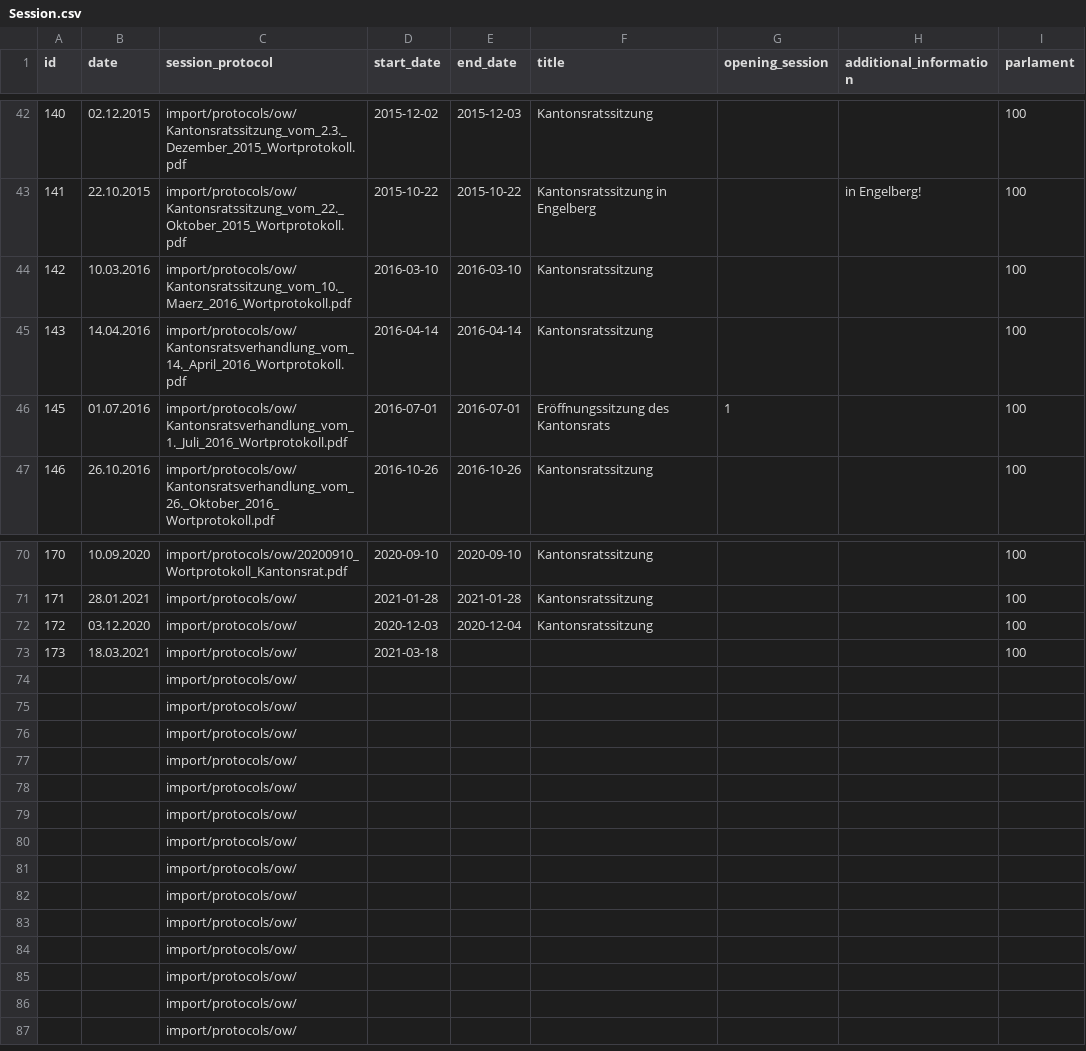
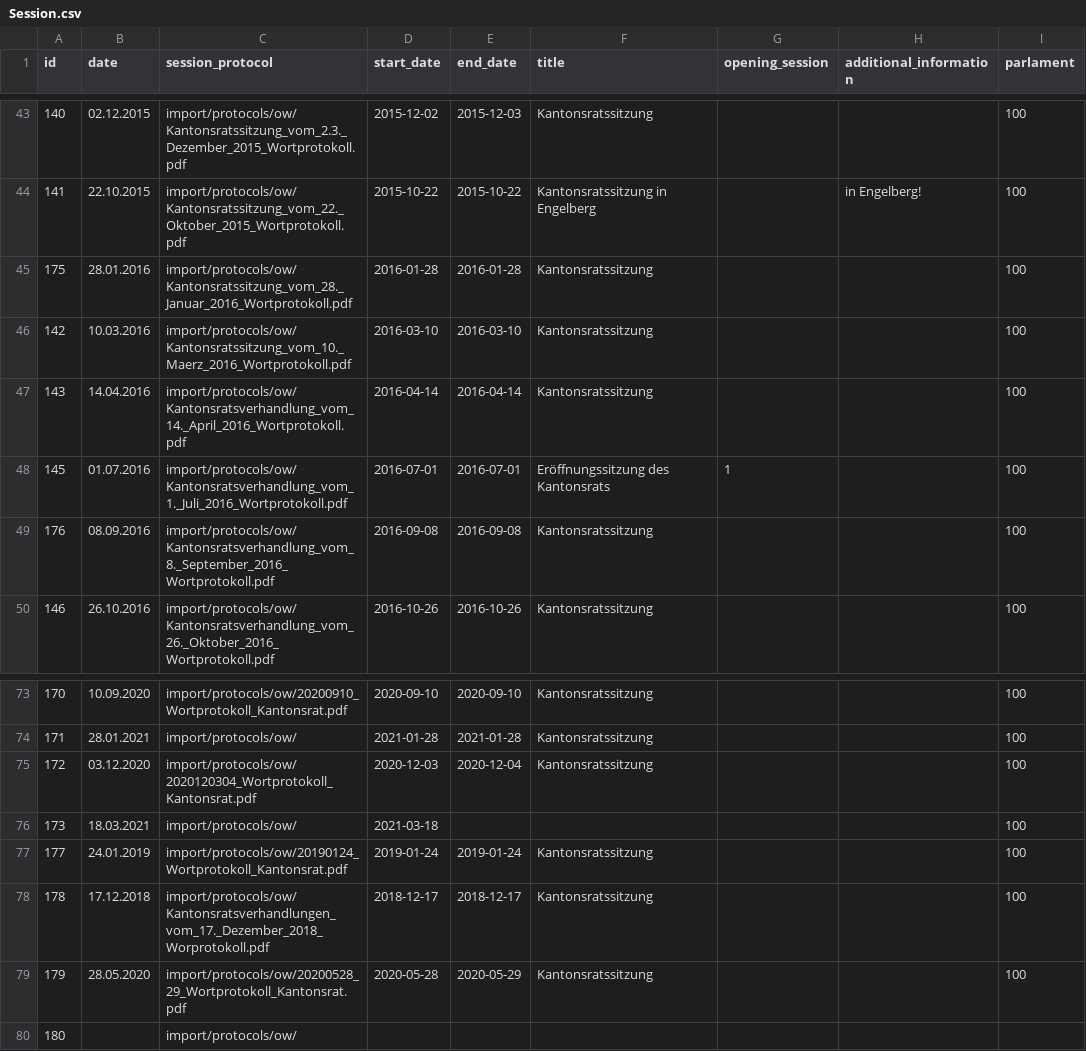
Before and after one commit to bekurmann/BA_polity, a CSV file: backend/django_app/core/data/Session.csv, drawn as a sheet; only a part is shown, gaps mark what is left out; the diff covers the shown part only.

```diff
--- a/backend/django_app/core/data/Session.csv
+++ b/backend/django_app/core/data/Session.csv
@@ -43,2 +44,3 @@ id,date,session_protocol,start_date,end_date,title,opening_session,additional_in
 141,22.10.2015,import/protocols/ow/Kantonsratssitzung_vom_22._Oktober_2015_Wortprotokoll.pdf,2015-10-22,2015-10-22,Kantonsratssitzung in Engelberg,,in Engelberg!,100
+175,28.01.2016,import/protocols/ow/Kantonsratssitzung_vom_28._Januar_2016_Wortprotokoll.pdf,2016-01-28,2016-01-28,Kantonsratssitzung,,,100
 142,10.03.2016,import/protocols/ow/Kantonsratssitzung_vom_10._Maerz_2016_Wortprotokoll.pdf,2016-03-10,2016-03-10,Kantonsratssitzung,,,100
@@ -46,2 +48,3 @@ id,date,session_protocol,start_date,end_date,title,opening_session,additional_in
 145,01.07.2016,import/protocols/ow/Kantonsratsverhandlung_vom_1._Juli_2016_Wortprotokoll.pdf,2016-07-01,2016-07-01,Eröffnungssitzung des Kantonsrats,1,,100
+176,08.09.2016,import/protocols/ow/Kantonsratsverhandlung_vom_8._September_2016_Wortprotokoll.pdf,2016-09-08,2016-09-08,Kantonsratssitzung,,,100
 146,26.10.2016,import/protocols/ow/Kantonsratsverhandlung_vom_26._Oktober_2016_Wortprotokoll.pdf,2016-10-26,2016-10-26,Kantonsratssitzung,,,100
@@ -71,17 +74,7 @@ id,date,session_protocol,start_date,end_date,title,opening_session,additional_in
 171,28.01.2021,import/protocols/ow/,2021-01-28,2021-01-28,Kantonsratssitzung,,,100
-172,03.12.2020,import/protocols/ow/,2020-12-03,2020-12-04,Kantonsratssitzung,,,100
+172,03.12.2020,import/protocols/ow/2020120304_Wortprotokoll_Kantonsrat.pdf,2020-12-03,2020-12-04,Kantonsratssitzung,,,100
 173,18.03.2021,import/protocols/ow/,2021-03-18,,,,,100
-,,import/protocols/ow/,,,,,,
-,,import/protocols/ow/,,,,,,
-,,import/protocols/ow/,,,,,,
-,,import/protocols/ow/,,,,,,
-,,import/protocols/ow/,,,,,,
-,,import/protocols/ow/,,,,,,
-,,import/protocols/ow/,,,,,,
-,,import/protocols/ow/,,,,,,
-,,import/protocols/ow/,,,,,,
-,,import/protocols/ow/,,,,,,
-,,import/protocols/ow/,,,,,,
-,,import/protocols/ow/,,,,,,
-,,import/protocols/ow/,,,,,,
-,,import/protocols/ow/,,,,,,
+177,24.01.2019,import/protocols/ow/20190124_Wortprotokoll_Kantonsrat.pdf,2019-01-24,2019-01-24,Kantonsratssitzung,,,100
+178,17.12.2018,import/protocols/ow/Kantonsratsverhandlungen_vom_17._Dezember_2018_Worprotokoll.pdf,2018-12-17,2018-12-17,Kantonsratssitzung,,,100
+179,28.05.2020,import/protocols/ow/20200528_29_Wortprotokoll_Kantonsrat.pdf,2020-05-28,2020-05-29,Kantonsratssitzung,,,100
+180,,import/protocols/ow/,,,,,,
```
Also changed, not shown: 1 added row elsewhere in this file, backend/django_app/core/data/Affair.csv, backend/django_app/core/data/Politican.csv, 15 other files.
